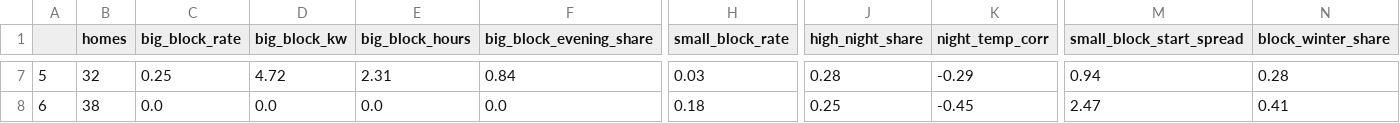
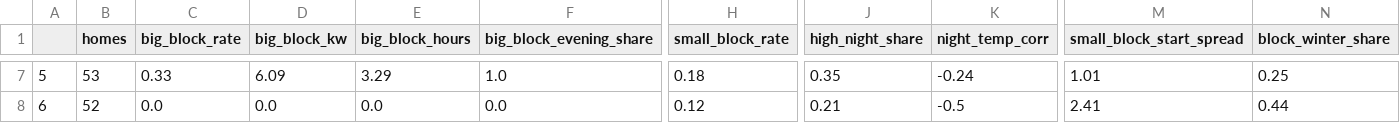
Before and after one commit to zekiyerdem/ev-charging-detection, a CSV file: reports/cluster_profiles_gmm.csv, drawn as a sheet; only a part is shown, gaps mark what is left out; the diff covers the shown part only; the diff names each change by its address in the sheet, - before the commit and + after, or states it on an @@ line.

```diff
--- a/reports/cluster_profiles_gmm.csv
+++ b/reports/cluster_profiles_gmm.csv
-B7 (homes): 32
+B7 (homes): 53
-C7 (big_block_rate): 0.25
+C7 (big_block_rate): 0.33
-D7 (big_block_kw): 4.72
+D7 (big_block_kw): 6.09
-E7 (big_block_hours): 2.31
+E7 (big_block_hours): 3.29
-F7 (big_block_evening_share): 0.84
+F7 (big_block_evening_share): 1.0
-H7 (small_block_rate): 0.03
+H7 (small_block_rate): 0.18
-J7 (high_night_share): 0.28
+J7 (high_night_share): 0.35
-K7 (night_temp_corr): -0.29
+K7 (night_temp_corr): -0.24
-M7 (small_block_start_spread): 0.94
+M7 (small_block_start_spread): 1.01
-N7 (block_winter_share): 0.28
+N7 (block_winter_share): 0.25
-B8 (homes): 38
+B8 (homes): 52
-H8 (small_block_rate): 0.18
+H8 (small_block_rate): 0.12
-J8 (high_night_share): 0.25
+J8 (high_night_share): 0.21
-K8 (night_temp_corr): -0.45
+K8 (night_temp_corr): -0.5
-M8 (small_block_start_spread): 2.47
+M8 (small_block_start_spread): 2.41
-N8 (block_winter_share): 0.41
+N8 (block_winter_share): 0.44
```
Also changed, not shown: 30 edited cells elsewhere in this file, reports/cluster_profiles_kmeans.csv, reports/home_predictions.csv, 15 other files.
